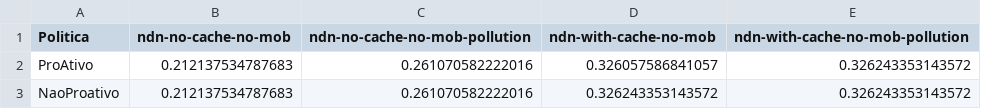
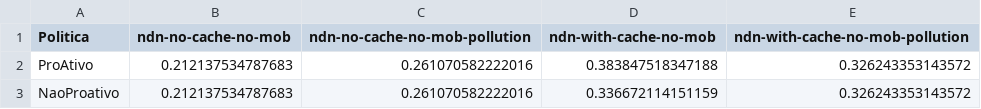
Before and after one commit to cieza/scratch, a TSV file: txentrega.tsv, drawn as a sheet.

```diff
--- a/txentrega.tsv
+++ b/txentrega.tsv
@@ -1,3 +1,3 @@
 Politica	ndn-no-cache-no-mob	ndn-no-cache-no-mob-pollution	ndn-with-cache-no-mob	ndn-with-cache-no-mob-pollution
-ProAtivo	0.212137534787683	0.261070582222016	0.326057586841057	0.326243353143572
-NaoProativo	0.212137534787683	0.261070582222016	0.326243353143572	0.326243353143572
+ProAtivo	0.212137534787683	0.261070582222016	0.383847518347188	0.326243353143572
+NaoProativo	0.212137534787683	0.261070582222016	0.336672114151159	0.326243353143572
```
Also changed, not shown: 2 other files.
